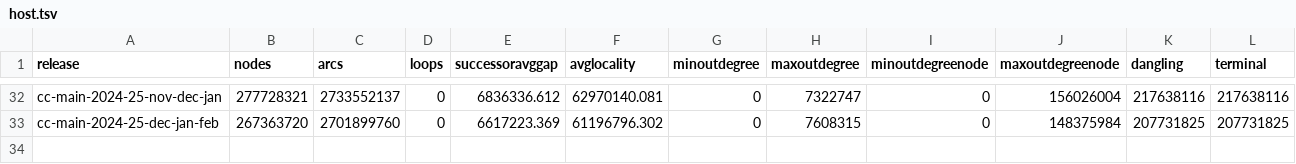
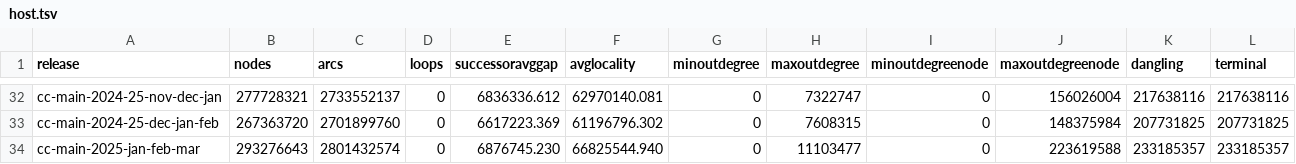
Before and after one commit to commoncrawl/cc-webgraph-statistics, a TSV file: docs/host.tsv, drawn as a sheet; only a part is shown, gaps mark what is left out; rows hold the shown columns only; the diff names each change by its address in the sheet, - before the commit and + after, or states it on an @@ line.

Commit message:
chore: update with data from latest release (cc-main-2025-jan-feb-mar)

```diff
--- a/docs/host.tsv
+++ b/docs/host.tsv
+row 34: cc-main-2025-jan-feb-mar | 293276643 | 2801432574 | 0 | 6876745.230 | 66825544.940 | 0 | 11103477 | 0 | 223619588 | 233185357 | 233185357
```
Also changed, not shown: docs/domain.tsv, 16 other files.
